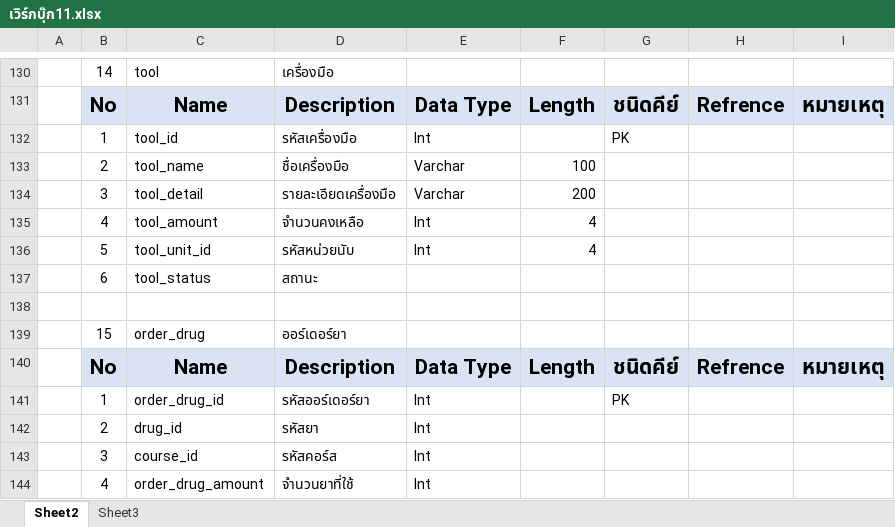
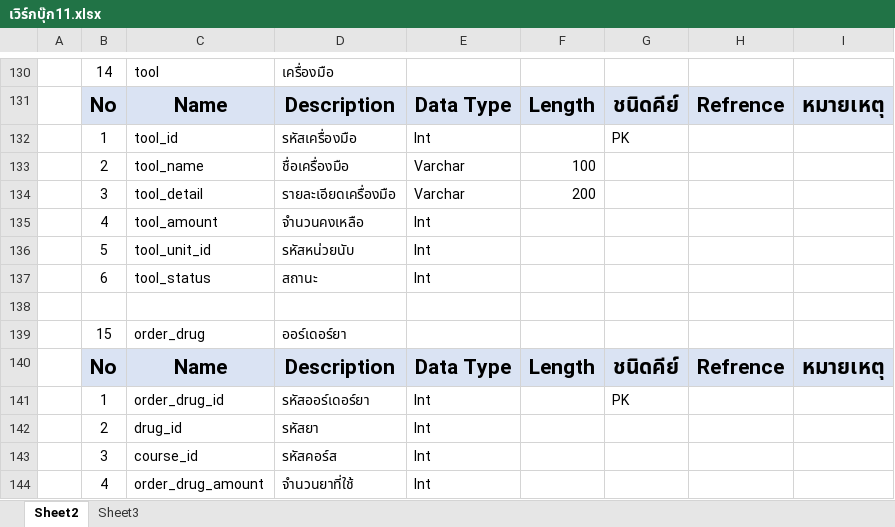
Before and after one commit to maxsk0211/dcareclinic.com, an Excel workbook: file/เวิร์กบุ๊ก11.xlsx, sheet Sheet2, drawn as a sheet; only a part is shown, gaps mark what is left out; values as stored, in another font and other column widths than the file's, no borders; the diff names each change by its address in the sheet, - before the commit and + after, or states it on an @@ line.

```diff
--- a/file/เวิร์กบุ๊ก11.xlsx (sheet Sheet2)
+++ b/file/เวิร์กบุ๊ก11.xlsx (sheet Sheet2)
-F135:F136: 4
+F135:F136: (empty)
-E137: (empty)
+E137: Int
```
Also changed, not shown: 17 other files.
